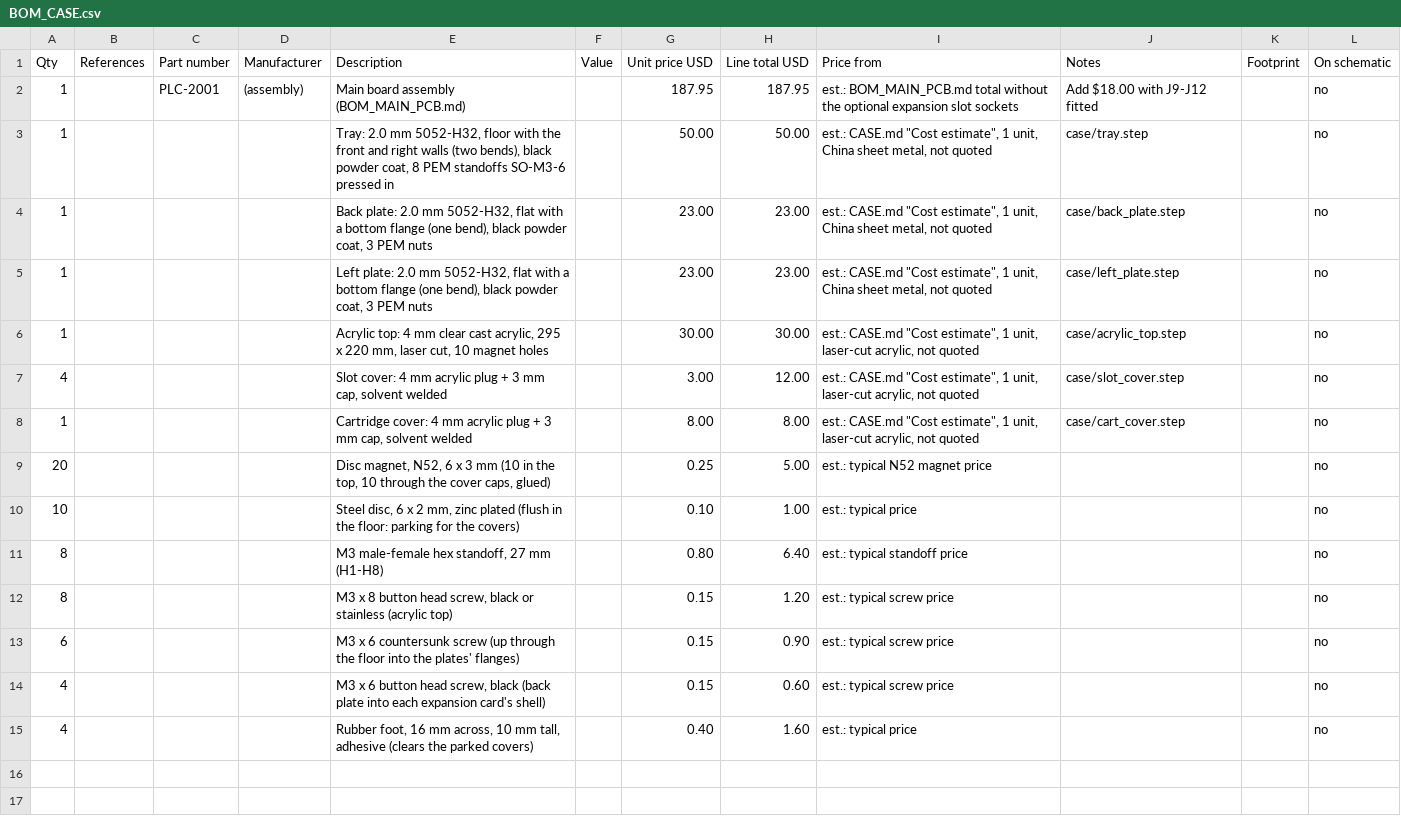
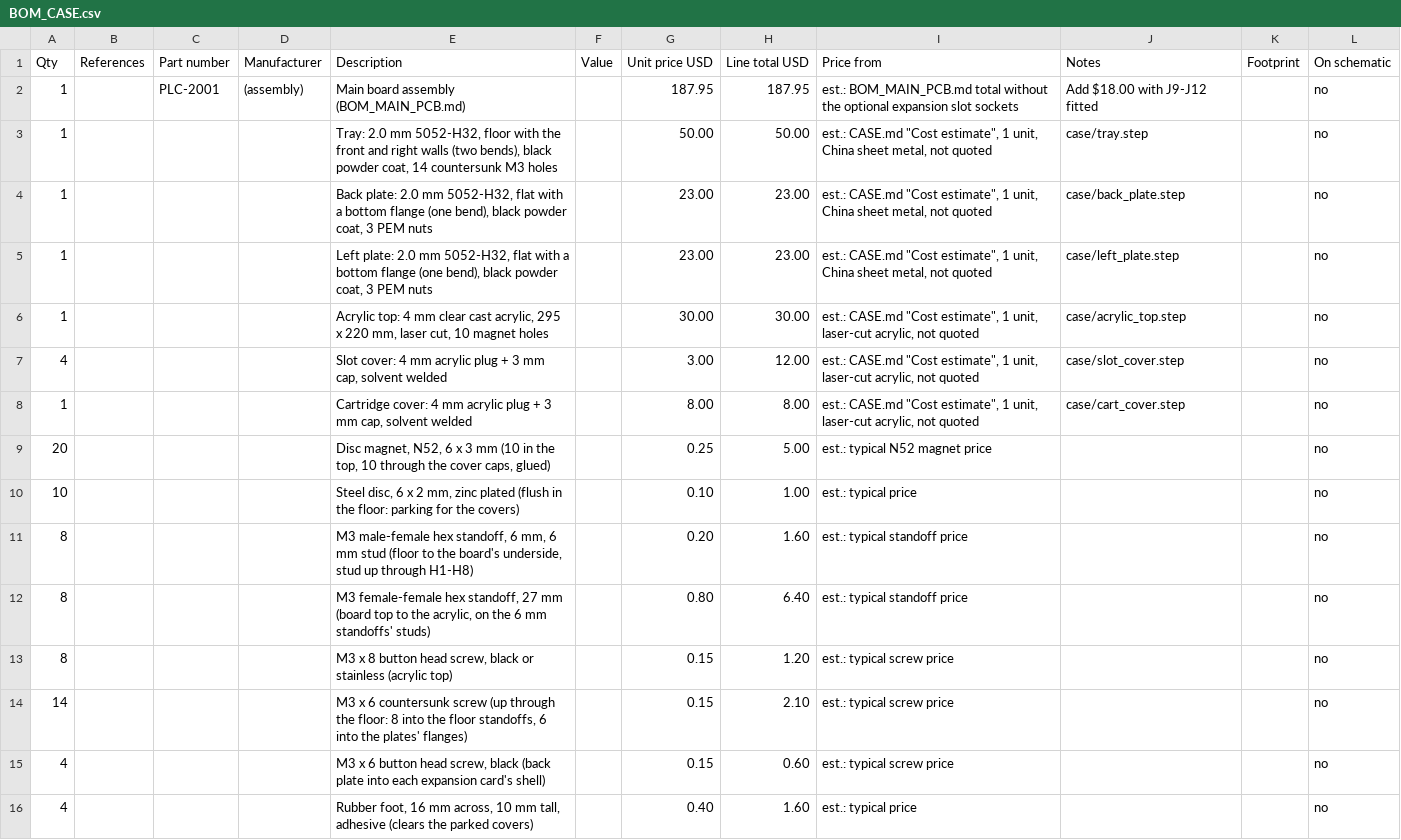
Before and after one commit to tocksin/placard, a CSV file: docs/BOM_CASE.csv, drawn as a sheet.

```diff
--- a/docs/BOM_CASE.csv
+++ b/docs/BOM_CASE.csv
@@ -2,3 +2,3 @@ Qty,References,Part number,Manufacturer,Description,Value,Unit price USD,Line to
 1,,PLC-2001,(assembly),Main board assembly (BOM_MAIN_PCB.md),,187.95,187.95,est.: BOM_MAIN_PCB.md total without the optional expansion slot sockets,Add $18.00 with J9-J12 fitted,,no
-1,,,,"Tray: 2.0 mm 5052-H32, floor with the front and right walls (two bends), black powder coat, 8 PEM standoffs SO-M3-6 pressed in",,50.00,50.00,"est.: CASE.md ""Cost estimate"", 1 unit, China sheet metal, not quoted",case/tray.step,,no
+1,,,,"Tray: 2.0 mm 5052-H32, floor with the front and right walls (two bends), black powder coat, 14 countersunk M3 holes",,50.00,50.00,"est.: CASE.md ""Cost estimate"", 1 unit, China sheet metal, not quoted",case/tray.step,,no
 1,,,,"Back plate: 2.0 mm 5052-H32, flat with a bottom flange (one bend), black powder coat, 3 PEM nuts",,23.00,23.00,"est.: CASE.md ""Cost estimate"", 1 unit, China sheet metal, not quoted",case/back_plate.step,,no
@@ -10,5 +10,6 @@ Qty,References,Part number,Manufacturer,Description,Value,Unit price USD,Line to
 10,,,,"Steel disc, 6 x 2 mm, zinc plated (flush in the floor: parking for the covers)",,0.10,1.00,est.: typical price,,,no
-8,,,,"M3 male-female hex standoff, 27 mm (H1-H8)",,0.80,6.40,est.: typical standoff price,,,no
+8,,,,"M3 male-female hex standoff, 6 mm, 6 mm stud (floor to the board's underside, stud up through H1-H8)",,0.20,1.60,est.: typical standoff price,,,no
+8,,,,"M3 female-female hex standoff, 27 mm (board top to the acrylic, on the 6 mm standoffs' studs)",,0.80,6.40,est.: typical standoff price,,,no
 8,,,,"M3 x 8 button head screw, black or stainless (acrylic top)",,0.15,1.20,est.: typical screw price,,,no
-6,,,,M3 x 6 countersunk screw (up through the floor into the plates' flanges),,0.15,0.90,est.: typical screw price,,,no
+14,,,,"M3 x 6 countersunk screw (up through the floor: 8 into the floor standoffs, 6 into the plates' flanges)",,0.15,2.10,est.: typical screw price,,,no
 4,,,,"M3 x 6 button head screw, black (back plate into each expansion card's shell)",,0.15,0.60,est.: typical screw price,,,no
```
Also changed, not shown: case/quote/PARTS.csv, 41 other files.
